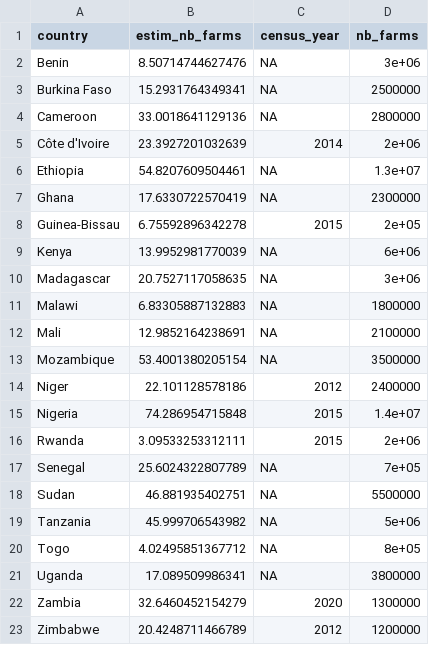
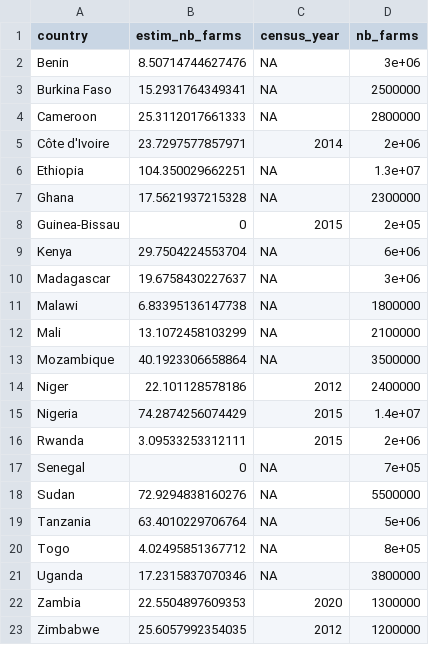
Before and after one commit to shadowhgni/quick_test_farm_size_claude, a CSV file: farm_size_project_complete/output/other_illustr/tables/estimated_number_of_farms_in_ssa.csv, drawn as a sheet.

```diff
--- a/farm_size_project_complete/output/other_illustr/tables/estimated_number_of_farms_in_ssa.csv
+++ b/farm_size_project_complete/output/other_illustr/tables/estimated_number_of_farms_in_ssa.csv
@@ -3,21 +3,21 @@
 "Burkina Faso",15.2931764349341,NA,2500000
-"Cameroon",33.0018641129136,NA,2800000
-"Côte d'Ivoire",23.3927201032639,2014,2e+06
-"Ethiopia",54.8207609504461,NA,1.3e+07
-"Ghana",17.6330722570419,NA,2300000
-"Guinea-Bissau",6.75592896342278,2015,2e+05
-"Kenya",13.9952981770039,NA,6e+06
-"Madagascar",20.7527117058635,NA,3e+06
-"Malawi",6.83305887132883,NA,1800000
-"Mali",12.9852164238691,NA,2100000
-"Mozambique",53.4001380205154,NA,3500000
+"Cameroon",25.3112017661333,NA,2800000
+"Côte d'Ivoire",23.7297577857971,2014,2e+06
+"Ethiopia",104.350029662251,NA,1.3e+07
+"Ghana",17.5621937215328,NA,2300000
+"Guinea-Bissau",0,2015,2e+05
+"Kenya",29.7504224553704,NA,6e+06
+"Madagascar",19.6758430227637,NA,3e+06
+"Malawi",6.83395136147738,NA,1800000
+"Mali",13.1072458103299,NA,2100000
+"Mozambique",40.1923306658864,NA,3500000
 "Niger",22.101128578186,2012,2400000
-"Nigeria",74.286954715848,2015,1.4e+07
+"Nigeria",74.2874256074429,2015,1.4e+07
 "Rwanda",3.09533253312111,2015,2e+06
-"Senegal",25.6024322807789,NA,7e+05
-"Sudan",46.881935402751,NA,5500000
-"Tanzania",45.999706543982,NA,5e+06
+"Senegal",0,NA,7e+05
+"Sudan",72.9294838160276,NA,5500000
+"Tanzania",63.4010229706764,NA,5e+06
 "Togo",4.02495851367712,NA,8e+05
-"Uganda",17.089509986341,NA,3800000
-"Zambia",32.6460452154279,2020,1300000
-"Zimbabwe",20.4248711466789,2012,1200000
+"Uganda",17.2315837070346,NA,3800000
+"Zambia",22.5504897609353,2020,1300000
+"Zimbabwe",25.6057992354035,2012,1200000
```
Also changed, not shown: 30 other files.
